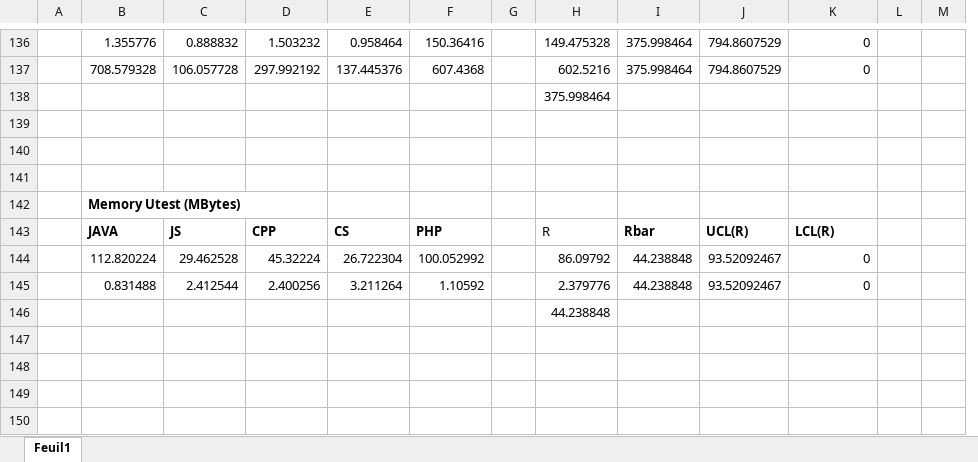
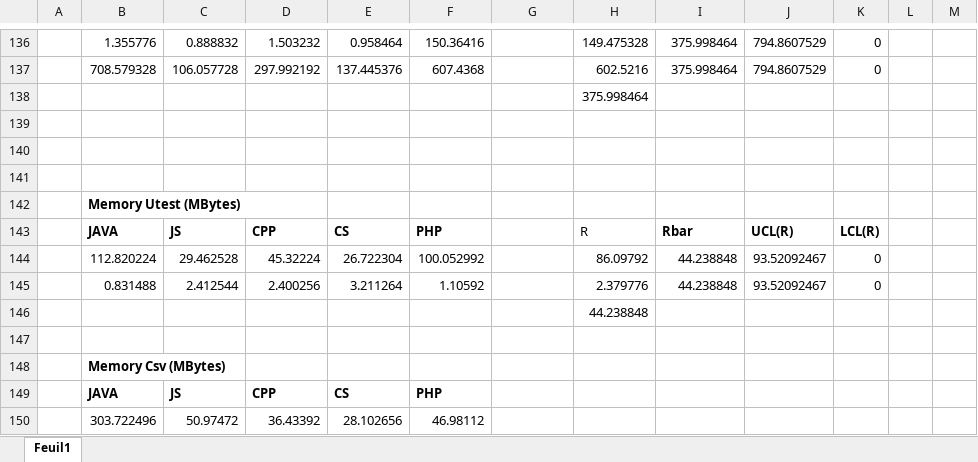
Before and after one commit to mboussaa/Mohamed-Thesis, an Excel workbook: stats1000_Memory.xlsx, sheet Feuil1, drawn as a sheet; only a part is shown, gaps mark what is left out; values as stored, in another font and other column widths than the file's, no borders; charts and pictures not drawn; removed rows and columns are numbered as before the commit, all else as after; rows hold the shown columns only; the diff covers the shown part only; the diff names each change by its address in the sheet, - before the commit and + after, or states it on an @@ line.

```diff
--- a/stats1000_Memory.xlsx (sheet Feuil1)
+++ b/stats1000_Memory.xlsx (sheet Feuil1)
-column G, empty
+column K, rows 136-145: 0 | 0 |  |  |  |  |  | LCL(R) | 0 | 0
-G136: 149.475328
+G136: (empty)
-H136: 375.998464
+H136: 149.475328
-I136:I137: 794.8607529
+I136:I137: 375.998464
-J136:J137: 0
+J136:J137: 794.8607529
-G137: 602.5216
+G137: (empty)
-H137: 375.998464
+H137: 602.5216
-G138: 375.998464
+G138: (empty)
-H138: (empty)
+H138: 375.998464
-G143: R
+G143: (empty)
-H143: Rbar
+H143: R
-H143 bold: on
+H143 bold: off
-I143: UCL(R)
+I143: Rbar
-J143: LCL(R)
+J143: UCL(R)
-G144: 86.09792
+G144: (empty)
-H144: 44.238848
+H144: 86.09792
-I144:I145: 93.52092467
+I144:I145: 44.238848
-J144:J145: 0
+J144:J145: 93.52092467
-G145: 2.379776
+G145: (empty)
-H145: 44.238848
+H145: 2.379776
-G146: 44.238848
+G146: (empty)
-H146: (empty)
+H146: 44.238848
+row 147: (empty)
+row 148:  | Memory Csv (MBytes)
+row 149:  | JAVA | JS | CPP | CS | PHP
+row 150:  | 303.722496 | 50.97472 | 36.43392 | 28.102656 | 46.98112
```
Also changed, not shown: 8 added rows, 8 removed rows, 42 edited cells and cell formats elsewhere in this sheet, formulas that keep their value, charts or pictures, stats1000_Time.xlsx, 10 other files.
